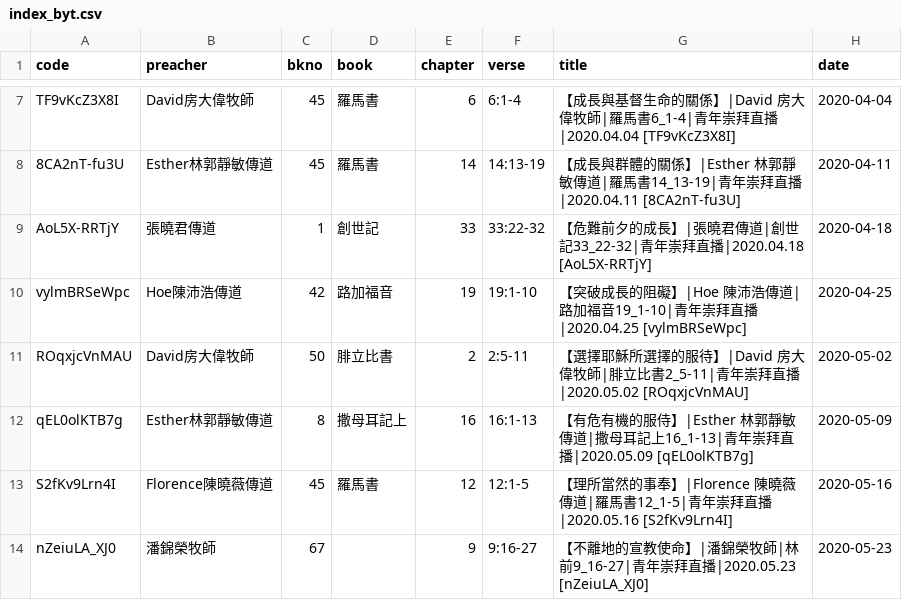
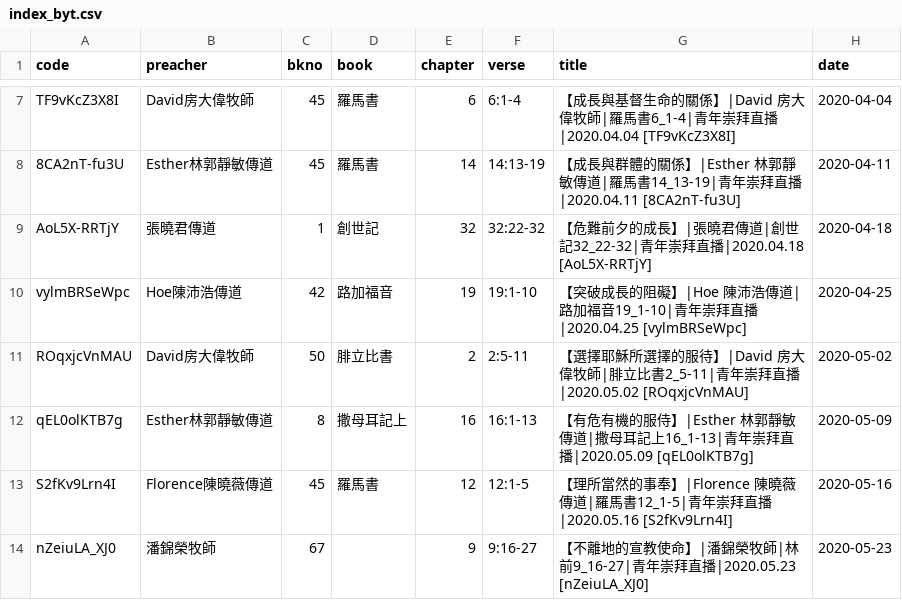
Before and after one commit to michaelchanwahyan/sermon-app, a CSV file: projects/YFCX/index_byt.csv, drawn as a sheet; only a part is shown, gaps mark what is left out.

```diff
--- a/projects/YFCX/index_byt.csv
+++ b/projects/YFCX/index_byt.csv
@@ -8,3 +8,3 @@ TF9vKcZ3X8I,David房大偉牧師,45,羅馬書,6,6:1-4,【成長與基督生命
 8CA2nT-fu3U,Esther林郭靜敏傳道,45,羅馬書,14,14:13-19,【成長與群體的關係】|Esther 林郭靜敏傳道|羅馬書14_13-19|青年崇拜直播|2020.04.11 [8CA2nT-fu3U],2020-04-11
-AoL5X-RRTjY,張曉君傳道,1,創世記,33,33:22-32,【危難前夕的成長】|張曉君傳道|創世記33_22-32|青年崇拜直播|2020.04.18 [AoL5X-RRTjY],2020-04-18
+AoL5X-RRTjY,張曉君傳道,1,創世記,32,32:22-32,【危難前夕的成長】|張曉君傳道|創世記32_22-32|青年崇拜直播|2020.04.18 [AoL5X-RRTjY],2020-04-18
 vylmBRSeWpc,Hoe陳沛浩傳道,42,路加福音,19,19:1-10,【突破成長的阻礙】|Hoe 陳沛浩傳道|路加福音19_1-10|青年崇拜直播|2020.04.25 [vylmBRSeWpc],2020-04-25
```
Also changed, not shown: 1 other file.
